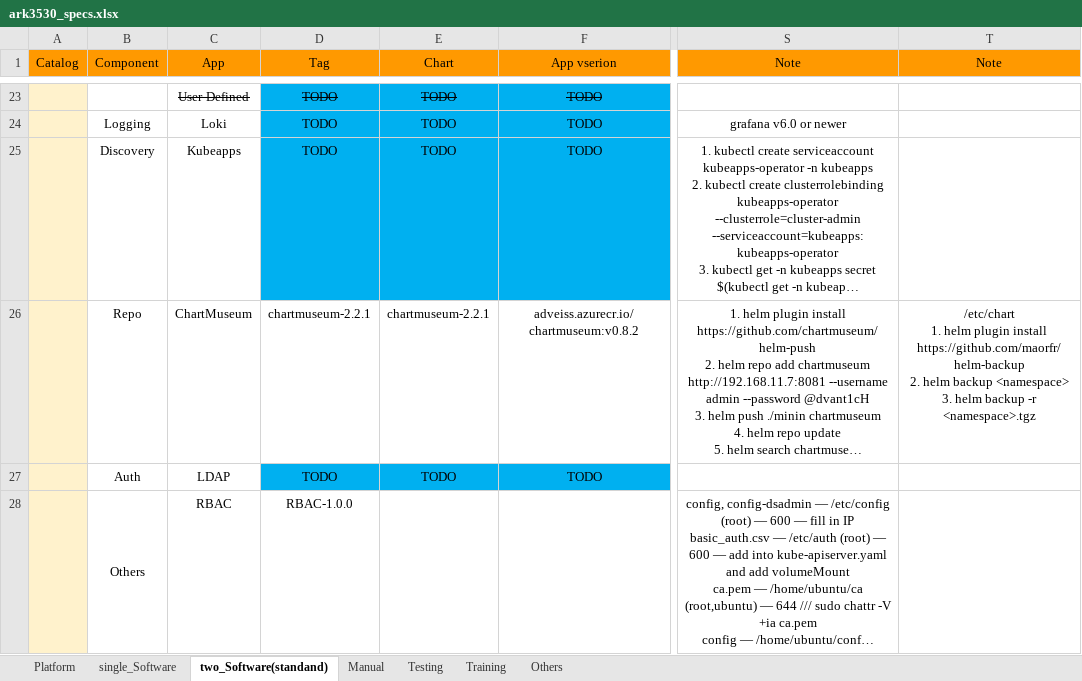
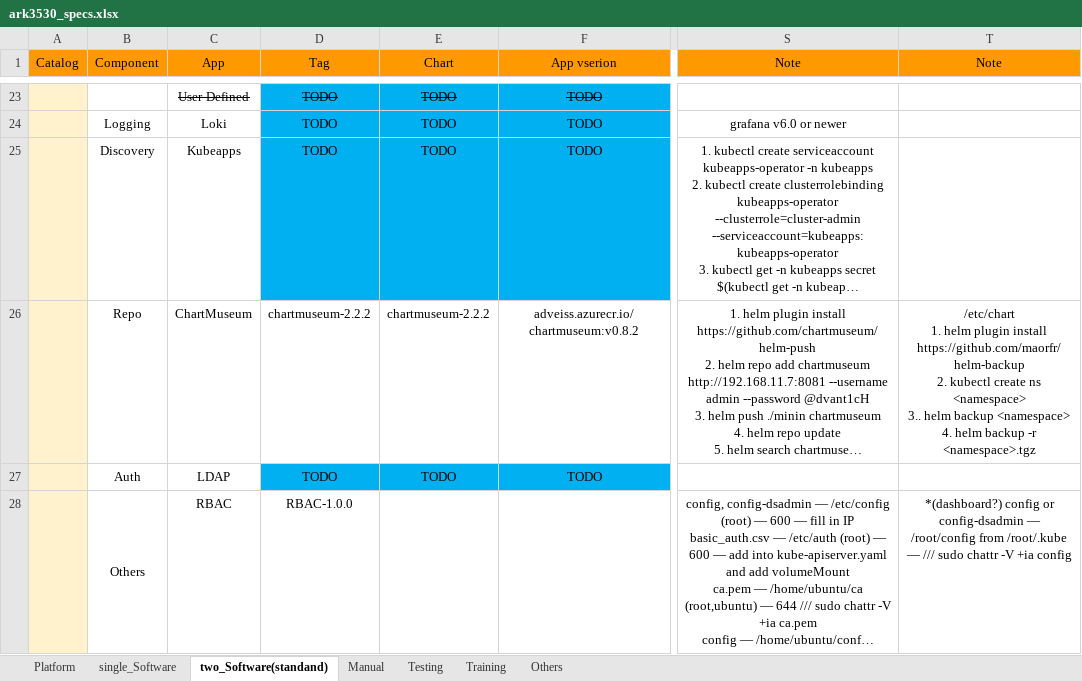
Before and after one commit to TsubasaEX/Tracks, an Excel workbook: spec/ark3530_specs.xlsx, sheet two_Software(standand), drawn as a sheet; only a part is shown, gaps mark what is left out; long unchanged cells end in …; values as stored, in another font and other column widths than the file's, no borders; ↵ is a line break in a cell; the diff covers the shown part only; the diff names each change by its address in the sheet, - before the commit and + after, or states it on an @@ line.

```diff
--- a/spec/ark3530_specs.xlsx (sheet two_Software(standand))
+++ b/spec/ark3530_specs.xlsx (sheet two_Software(standand))
-D26 (Tag): chartmuseum-2.2.1
+D26 (Tag): chartmuseum-2.2.2
-E26 (Chart): chartmuseum-2.2.1
+E26 (Chart): chartmuseum-2.2.2
-T26 (Note): …https://github.com/maorfr/helm-backup ↵ 2. helm backup <namespace> ↵ 3. helm backup…
+T26 (Note): …https://github.com/maorfr/helm-backup ↵ 2. kubectl create ns <namespace> ↵ 3.. helm backup <namespace> ↵ 4. helm backup…
-T28 (Note): (empty)
+T28 (Note): *(dashboard?) config or config-dsadmin — /root/config from /root/.kube — /// sudo chattr -V +ia config
```
Also changed, not shown: 6 edited cells elsewhere in this sheet, sheet single_Software, 1 other file.
